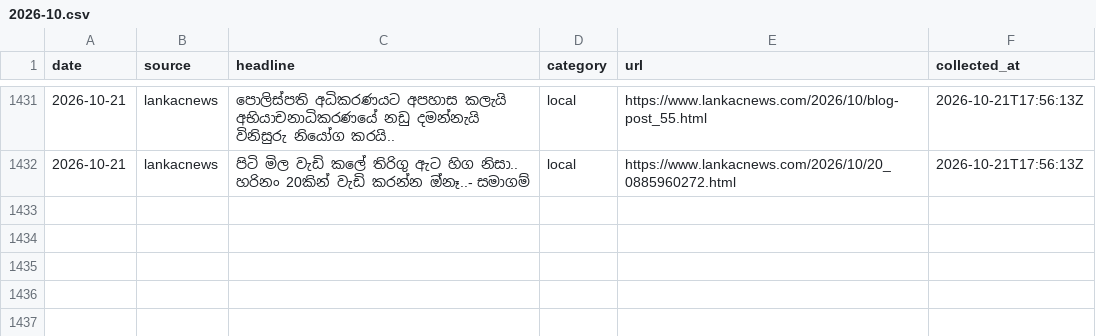
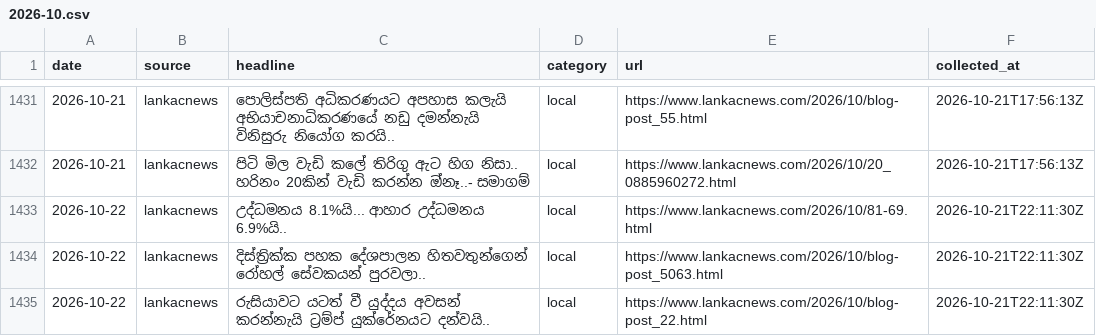
Before and after one commit to dhananjaya-hbc/sinhala-news-corpus, a CSV file: data/raw/2026-10.csv, drawn as a sheet; only a part is shown, gaps mark what is left out.

Commit message:
data: daily headlines 2026-10-22

```diff
--- a/data/raw/2026-10.csv
+++ b/data/raw/2026-10.csv
@@ -1432 +1432,4 @@ date,source,headline,category,url,collected_at
 2026-10-21,lankacnews,පිටි මිල වැඩි කලේ තිරිගු ඇට හිග නිසා.. හරිනං 20කින් වැඩි කරන්න ඔ්නෑ..- සමාගම්,local,https://www.lankacnews.com/2026/10/20_0885960272.html,2026-10-21T17:56:13Z
+2026-10-22,lankacnews,උද්ධමනය 8.1%යි... ආහාර උද්ධමනය 6.9%යි..,local,https://www.lankacnews.com/2026/10/81-69.html,2026-10-21T22:11:30Z
+2026-10-22,lankacnews,දිස්ත්‍රික්ක පහක දේශපාලන හිතවතුන්ගෙන් රෝහල් සේවකයන් පුරවලා..,local,https://www.lankacnews.com/2026/10/blog-post_5063.html,2026-10-21T22:11:30Z
+2026-10-22,lankacnews,රුසියාවට යටත් වී යුද්දය අවසන් කරන්නැයි ට්‍රම්ප් යුක්රේනයට දන්වයි..,local,https://www.lankacnews.com/2026/10/blog-post_22.html,2026-10-21T22:11:30Z
```
Also changed, not shown: 2 other files.
